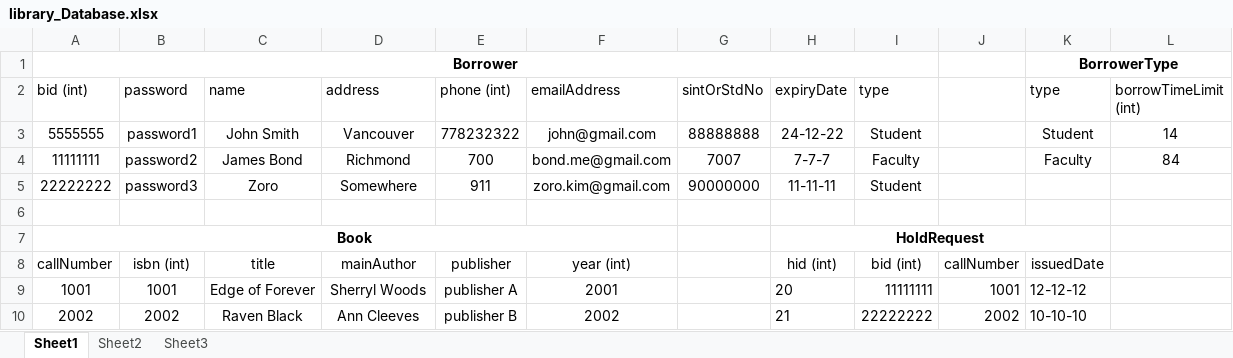
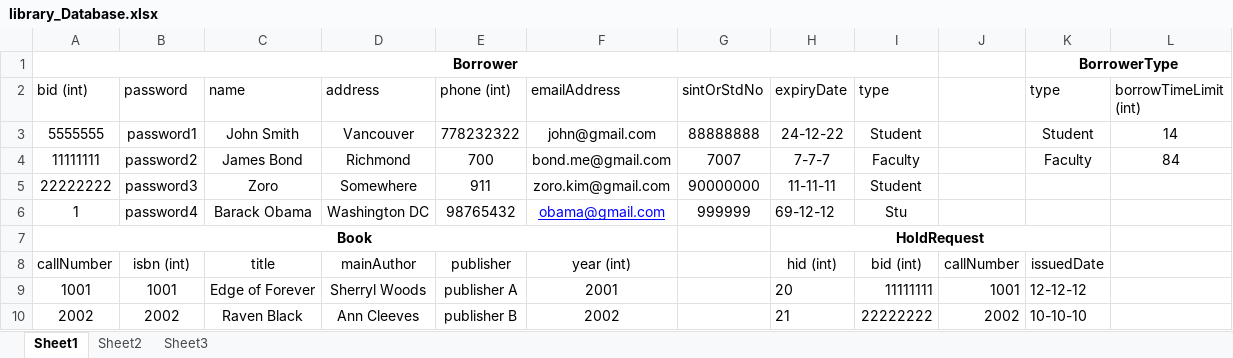
Before and after one commit to hahahaa/lib, an Excel workbook: library_Database.xlsx, sheet Sheet1, drawn as a sheet; only a part is shown; values as stored, in another font and other column widths than the file's, no borders; the diff names each change by its address in the sheet, - before the commit and + after, or states it on an @@ line.

Commit message:
finished implementing add borrower function

```diff
--- a/library_Database.xlsx (sheet Sheet1)
+++ b/library_Database.xlsx (sheet Sheet1)
-row 6: (empty)
+row 6: 1 | password4 | Barack Obama | Washington DC | 98765432 | obama@gmail.com | 999999 | 69-12-12 | Stu
```
Also changed, not shown: 2 other files.
